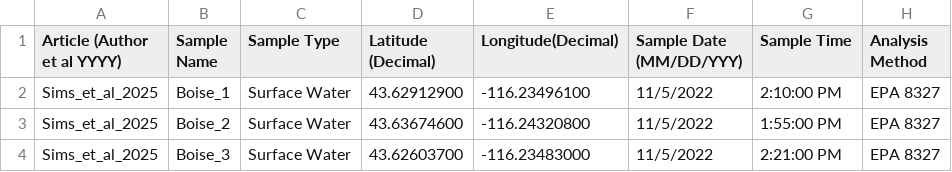
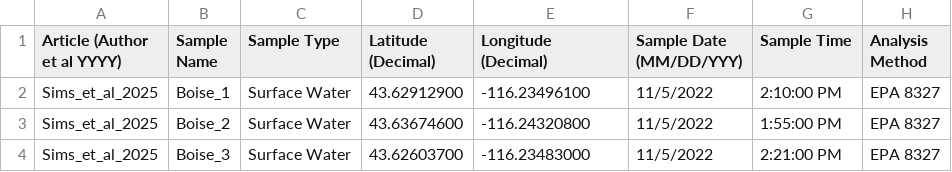
Before and after one commit to rvera177/GlobalPFAS, a CSV file: data/complete/Sims_et_al_2025_ Western_United_States.csv, drawn as a sheet; only a part is shown; the diff names each change by its address in the sheet, - before the commit and + after, or states it on an @@ line.

Commit message:
fixed longitude column name

```diff
--- a/data/complete/Sims_et_al_2025_ Western_United_States.csv
+++ b/data/complete/Sims_et_al_2025_ Western_United_States.csv
-E1: Longitude(Decimal)
+E1: Longitude (Decimal)
```
